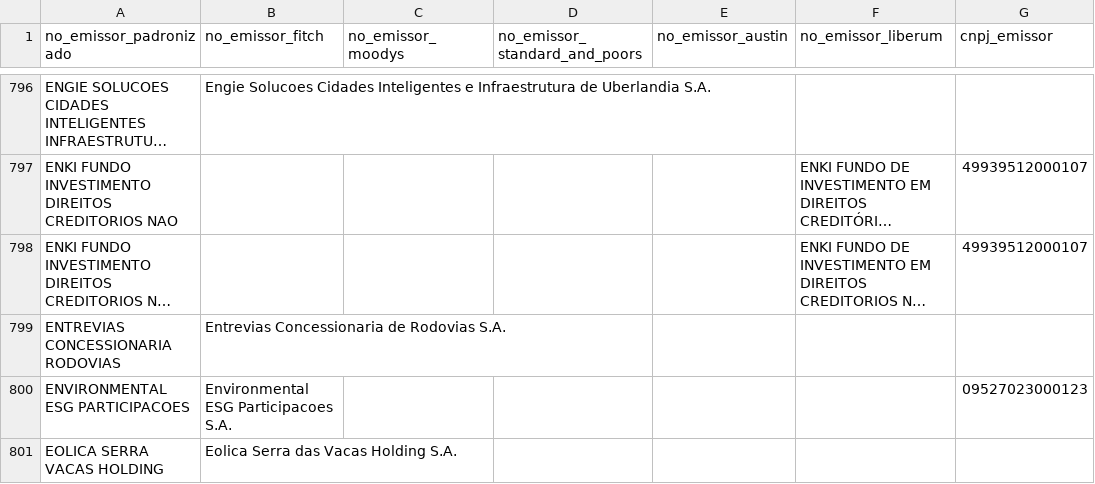
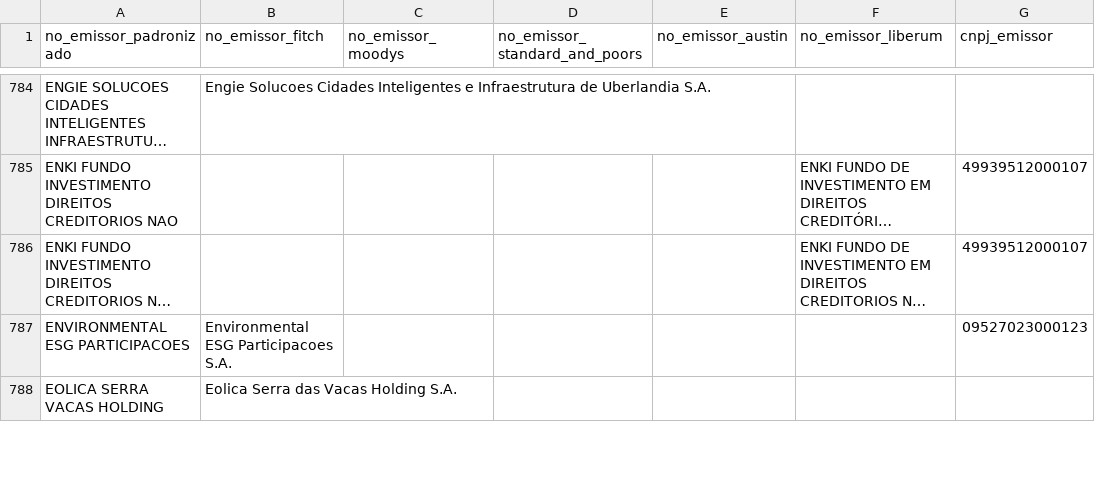
Before and after one commit to PulseDataLabs/PulseRatingsBrasil, a CSV file: data/emissores_consolidado.csv, drawn as a sheet; only a part is shown, gaps mark what is left out; long unchanged cells end in …; the diff covers the shown part only; the diff names each change by its address in the sheet, - before the commit and + after, or states it on an @@ line.

```diff
--- a/data/emissores_consolidado.csv
+++ b/data/emissores_consolidado.csv
-row 799: ENTREVIAS CONCESSIONARIA RODOVIAS | Entrevias Concessionaria de Rodovias S.A.
```
Also changed, not shown: 27 removed rows and 1 edited cell elsewhere in this file, data/austin_ratings.csv, data/fitch_emissores.csv, 14 other files.
